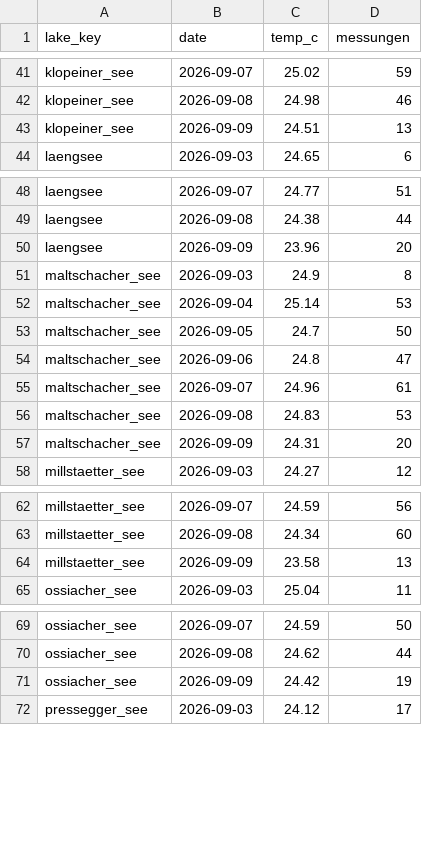
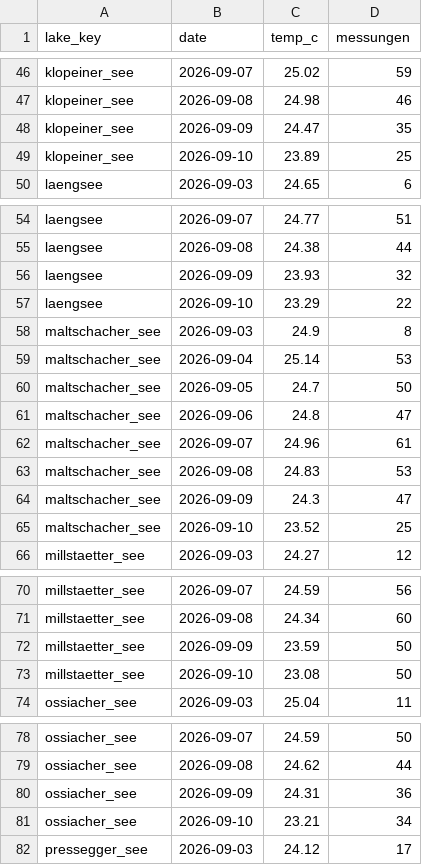
Before and after one commit to mgorfer/lake-temperature, a CSV file: data/aktuell/tagesreihe.csv, drawn as a sheet; only a part is shown, gaps mark what is left out; the diff covers the shown part only.

```diff
--- a/data/aktuell/tagesreihe.csv
+++ b/data/aktuell/tagesreihe.csv
@@ -42,3 +47,4 @@ klopeiner_see,2026-09-07,25.02,59
 klopeiner_see,2026-09-08,24.98,46
-klopeiner_see,2026-09-09,24.51,13
+klopeiner_see,2026-09-09,24.47,35
+klopeiner_see,2026-09-10,23.89,25
 laengsee,2026-09-03,24.65,6
@@ -49,3 +55,4 @@ laengsee,2026-09-07,24.77,51
 laengsee,2026-09-08,24.38,44
-laengsee,2026-09-09,23.96,20
+laengsee,2026-09-09,23.93,32
+laengsee,2026-09-10,23.29,22
 maltschacher_see,2026-09-03,24.9,8
@@ -56,3 +63,4 @@ maltschacher_see,2026-09-07,24.96,61
 maltschacher_see,2026-09-08,24.83,53
-maltschacher_see,2026-09-09,24.31,20
+maltschacher_see,2026-09-09,24.3,47
+maltschacher_see,2026-09-10,23.52,25
 millstaetter_see,2026-09-03,24.27,12
@@ -63,3 +71,4 @@ millstaetter_see,2026-09-07,24.59,56
 millstaetter_see,2026-09-08,24.34,60
-millstaetter_see,2026-09-09,23.58,13
+millstaetter_see,2026-09-09,23.59,50
+millstaetter_see,2026-09-10,23.08,50
 ossiacher_see,2026-09-03,25.04,11
@@ -70,3 +79,4 @@ ossiacher_see,2026-09-07,24.59,50
 ossiacher_see,2026-09-08,24.62,44
-ossiacher_see,2026-09-09,24.42,19
+ossiacher_see,2026-09-09,24.31,36
+ossiacher_see,2026-09-10,23.21,34
 pressegger_see,2026-09-03,24.12,17
```
Also changed, not shown: 10 added rows and 20 edited cells elsewhere in this file, 31 other files.
